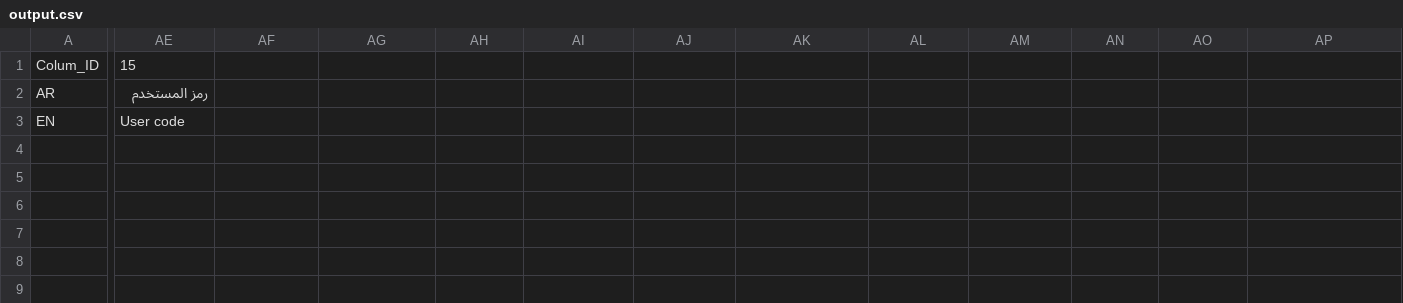
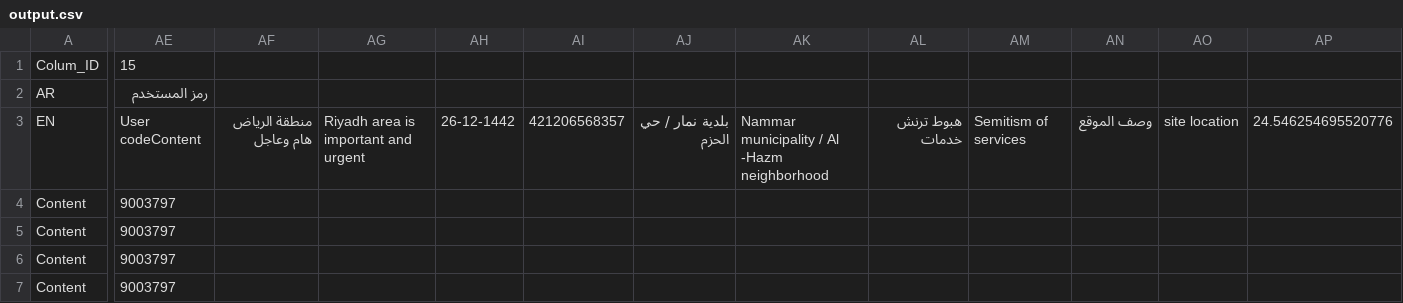
Before and after one commit to PhillRob/PDF-scraping, a CSV file: output.csv, drawn as a sheet; only a part is shown, gaps mark what is left out; rows hold the shown columns only; the diff covers the shown part only; the diff names each change by its address in the sheet, - before the commit and + after, or states it on an @@ line.

```diff
--- a/output.csv
+++ b/output.csv
-AE3: User code
+AE3: User codeContent
-AF3: (empty)
+AF3: منطقة الرياض هام وعاجل
-AG3: (empty)
+AG3: Riyadh area is important and urgent
-AH3: (empty)
+AH3: 26-12-1442
-AI3: (empty)
+AI3: 421206568357
-AJ3: (empty)
+AJ3: بلدية نمار / حي الحزم
-AK3: (empty)
+AK3: Nammar municipality / Al -Hazm neighborhood
-AL3: (empty)
+AL3: هبوط ترنش خدمات
-AM3: (empty)
+AM3: Semitism of services
-AN3: (empty)
+AN3: وصف الموقع
-AO3: (empty)
+AO3: site location
-AP3: (empty)
+AP3: 24.546254695520776
+row 4: Content | 9003797
+row 5: Content | 9003797
+row 6: Content | 9003797
+row 7: Content | 9003797
```
Also changed, not shown: 19 edited cells elsewhere in this file, 7 other files.
